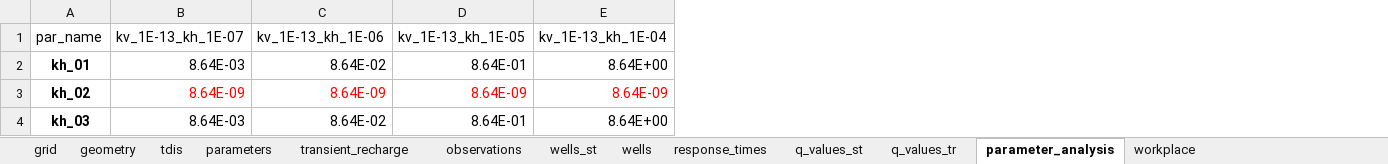
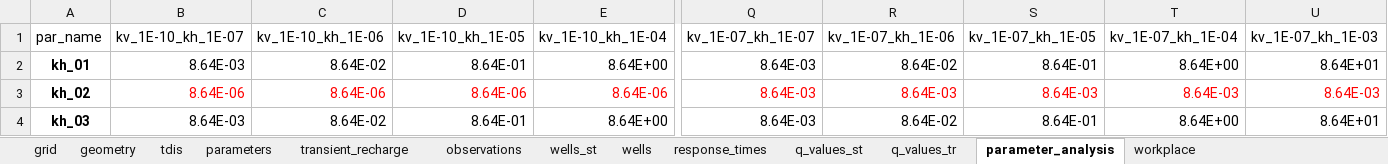
Before and after one commit to femarivera/ConfinedLab, an Excel workbook: setup.xlsx, sheet parameter_analysis, drawn as a sheet; only a part is shown, gaps mark what is left out; values as stored, in another font and other column widths than the file's, no borders; the diff covers the shown part only; the diff names each change by its address in the sheet, - before the commit and + after, or states it on an @@ line.

```diff
--- a/setup.xlsx (sheet parameter_analysis)
+++ b/setup.xlsx (sheet parameter_analysis)
+column Q (kv_1E-07_kh_1E-07), rows 2-4: all 8.64E-03
+column R (kv_1E-07_kh_1E-06), rows 2-4: 8.64E-02 | 8.64E-03 | 8.64E-02
+column S (kv_1E-07_kh_1E-05), rows 2-4: 8.64E-01 | 8.64E-03 | 8.64E-01
+column T (kv_1E-07_kh_1E-04), rows 2-4: 8.64E+00 | 8.64E-03 | 8.64E+00
+column U (kv_1E-07_kh_1E-03), rows 2-4: 8.64E+01 | 8.64E-03 | 8.64E+01
-B1: kv_1E-13_kh_1E-07
+B1: kv_1E-10_kh_1E-07
-C1: kv_1E-13_kh_1E-06
+C1: kv_1E-10_kh_1E-06
-D1: kv_1E-13_kh_1E-05
+D1: kv_1E-10_kh_1E-05
-E1: kv_1E-13_kh_1E-04
+E1: kv_1E-10_kh_1E-04
-B3 (kv_1E-10_kh_1E-07): 8.64E-09
+B3 (kv_1E-10_kh_1E-07): 8.64E-06
-C3 (kv_1E-10_kh_1E-06): 8.64E-09
+C3 (kv_1E-10_kh_1E-06): 8.64E-06
-D3 (kv_1E-10_kh_1E-05): 8.64E-09
+D3 (kv_1E-10_kh_1E-05): 8.64E-06
-E3 (kv_1E-10_kh_1E-04): 8.64E-09
+E3 (kv_1E-10_kh_1E-04): 8.64E-06
```
Also changed, not shown: 67 edited cells elsewhere in this sheet, sheet workplace, sheet q_values_tr, assets/3D/setup.xlsx.
